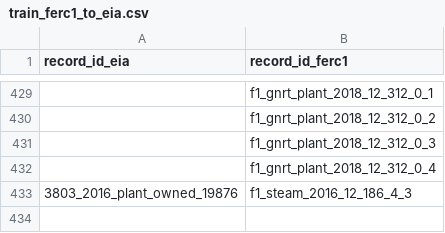
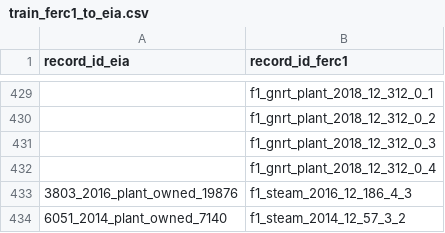
Before and after one commit to catalyst-cooperative/rmi-ferc1-eia, a CSV file: train_ferc1_to_eia.csv, drawn as a sheet; only a part is shown, gaps mark what is left out.

```diff
--- a/train_ferc1_to_eia.csv
+++ b/train_ferc1_to_eia.csv
@@ -433 +433,2 @@ record_id_eia,record_id_ferc1
 3803_2016_plant_owned_19876,f1_steam_2016_12_186_4_3
+6051_2014_plant_owned_7140,f1_steam_2014_12_57_3_2
```
Also changed, not shown: 1 other file.
